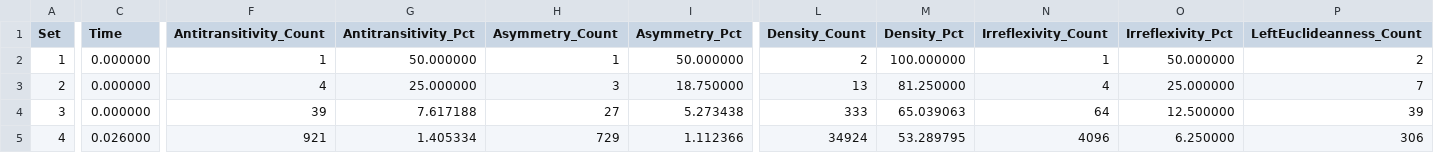
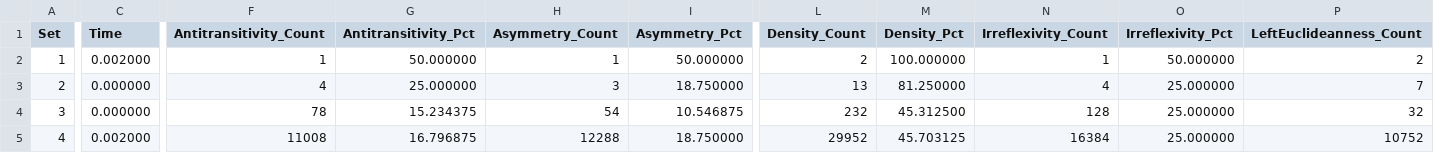
Before and after one commit to arielkeren/relprop, a CSV file: results.csv, drawn as a sheet; only a part is shown, gaps mark what is left out; the diff covers the shown part only; the diff names each change by its address in the sheet, - before the commit and + after, or states it on an @@ line.

```diff
--- a/results.csv
+++ b/results.csv
-C2 (Time): 0.000000
+C2 (Time): 0.002000
-F4 (Antitransitivity_Count): 39
+F4 (Antitransitivity_Count): 78
-G4 (Antitransitivity_Pct): 7.617188
+G4 (Antitransitivity_Pct): 15.234375
-H4 (Asymmetry_Count): 27
+H4 (Asymmetry_Count): 54
-I4 (Asymmetry_Pct): 5.273438
+I4 (Asymmetry_Pct): 10.546875
-L4 (Density_Count): 333
+L4 (Density_Count): 232
-M4 (Density_Pct): 65.039063
+M4 (Density_Pct): 45.312500
-N4 (Irreflexivity_Count): 64
+N4 (Irreflexivity_Count): 128
-O4 (Irreflexivity_Pct): 12.500000
+O4 (Irreflexivity_Pct): 25.000000
-P4 (LeftEuclideanness_Count): 39
+P4 (LeftEuclideanness_Count): 32
-C5 (Time): 0.026000
+C5 (Time): 0.002000
-F5 (Antitransitivity_Count): 921
+F5 (Antitransitivity_Count): 11008
-G5 (Antitransitivity_Pct): 1.405334
+G5 (Antitransitivity_Pct): 16.796875
-H5 (Asymmetry_Count): 729
+H5 (Asymmetry_Count): 12288
-I5 (Asymmetry_Pct): 1.112366
+I5 (Asymmetry_Pct): 18.750000
-L5 (Density_Count): 34924
+L5 (Density_Count): 29952
-M5 (Density_Pct): 53.289795
+M5 (Density_Pct): 45.703125
-N5 (Irreflexivity_Count): 4096
+N5 (Irreflexivity_Count): 16384
-O5 (Irreflexivity_Pct): 6.250000
+O5 (Irreflexivity_Pct): 25.000000
-P5 (LeftEuclideanness_Count): 306
+P5 (LeftEuclideanness_Count): 10752
```
Also changed, not shown: 75 edited cells elsewhere in this file, 2 other files.
